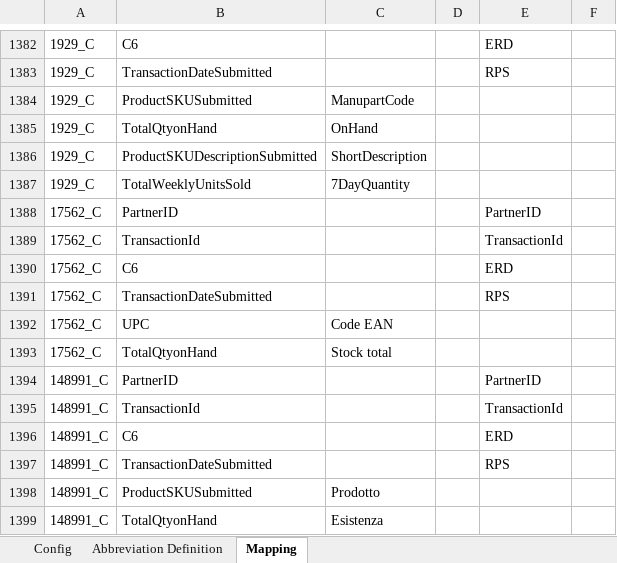
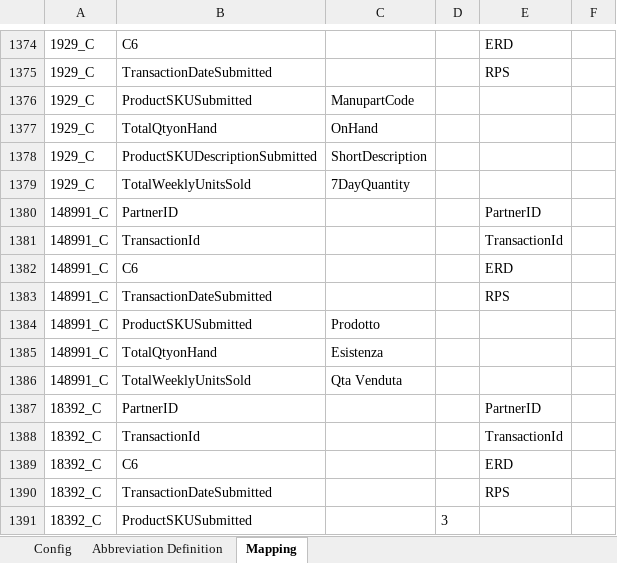
Before and after one commit to alernkn247/PartnerConfiguration, an Excel workbook: PartnerMasterConfiguration.xlsx, sheet Mapping, drawn as a sheet; only a part is shown, gaps mark what is left out; the shorter side is filled out with more unchanged rows; values as stored, in another font and other column widths than the file's, no borders; conditional formats not drawn; removed rows and columns are numbered as before the commit, all else as after; the diff covers the shown part only; the diff names each change by its address in the sheet, - before the commit and + after, or states it on an @@ line.

```diff
--- a/PartnerMasterConfiguration.xlsx (sheet Mapping)
+++ b/PartnerMasterConfiguration.xlsx (sheet Mapping)
-row 1388: 17562_C | PartnerID |  |  | PartnerID
-row 1389: 17562_C | TransactionId |  |  | TransactionId
-row 1390: 17562_C | C6 |  |  | ERD
-row 1391: 17562_C | TransactionDateSubmitted |  |  | RPS
-row 1392: 17562_C | UPC | Code EAN
-row 1393: 17562_C | TotalQtyonHand | Stock total
```
Also changed, not shown: 12 added rows and 8 removed rows elsewhere in this sheet, sheet Config.
